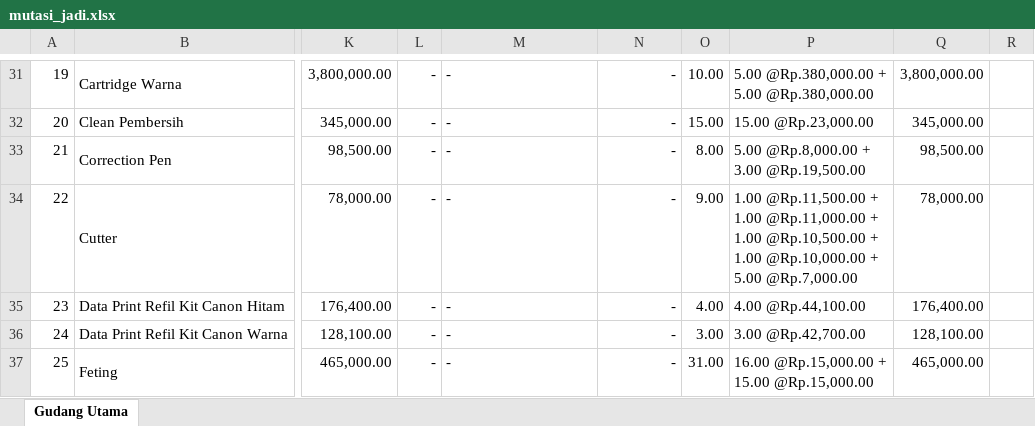
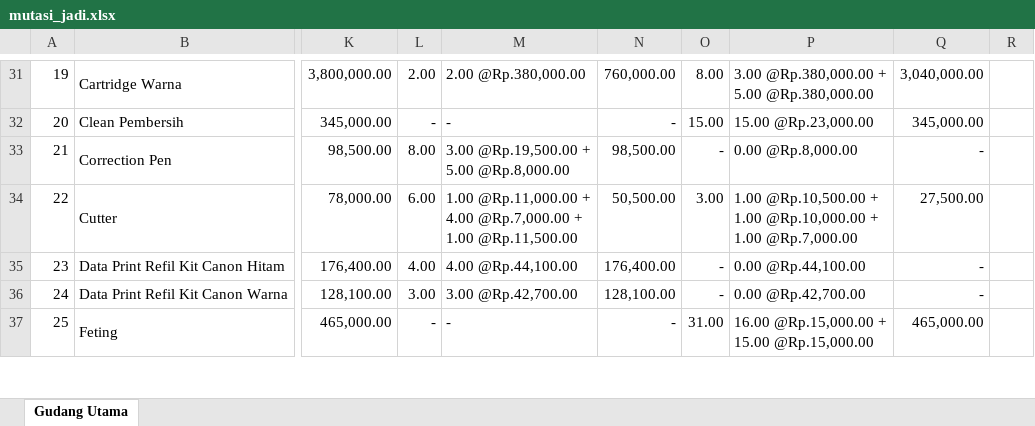
Before and after one commit to jmo0612/Persediaan-PC, an Excel workbook: _appData/mutasi_jadi.xlsx, sheet Gudang Utama, drawn as a sheet; only a part is shown, gaps mark what is left out; values as stored, in another font and other column widths than the file's, no borders; charts and pictures not drawn; ↵ is a line break in a cell; the diff covers the shown part only; the diff names each change by its address in the sheet, - before the commit and + after, or states it on an @@ line.

```diff
--- a/_appData/mutasi_jadi.xlsx (sheet Gudang Utama)
+++ b/_appData/mutasi_jadi.xlsx (sheet Gudang Utama)
-L31: -
+L31: 2.00
-M31: -
+M31: 2.00 @Rp.380,000.00
-N31: -
+N31: 760,000.00
-O31: 10.00
+O31: 8.00
-P31: 5.00 @Rp.380,000.00 + ↵ 5.00 @Rp.380,000.00
+P31: 3.00 @Rp.380,000.00 + ↵ 5.00 @Rp.380,000.00
-Q31: 3,800,000.00
+Q31: 3,040,000.00
-L33: -
+L33: 8.00
-M33: -
+M33: 3.00 @Rp.19,500.00 + ↵ 5.00 @Rp.8,000.00
-N33: -
+N33: 98,500.00
-O33: 8.00
+O33: -
-P33: 5.00 @Rp.8,000.00 + ↵ 3.00 @Rp.19,500.00
+P33: 0.00 @Rp.8,000.00
-Q33: 98,500.00
+Q33: -
-L34: -
+L34: 6.00
-M34: -
+M34: 1.00 @Rp.11,000.00 + ↵ 4.00 @Rp.7,000.00 + ↵ 1.00 @Rp.11,500.00
-N34: -
+N34: 50,500.00
-O34: 9.00
+O34: 3.00
-P34: 1.00 @Rp.11,500.00 + ↵ 1.00 @Rp.11,000.00 + ↵ 1.00 @Rp.10,500.00 + ↵ 1.00 @Rp.10,000.00 + ↵ 5.00 @Rp.7,000.00
+P34: 1.00 @Rp.10,500.00 + ↵ 1.00 @Rp.10,000.00 + ↵ 1.00 @Rp.7,000.00
-Q34: 78,000.00
+Q34: 27,500.00
-L35: -
+L35: 4.00
-M35: -
+M35: 4.00 @Rp.44,100.00
-N35: -
+N35: 176,400.00
-O35: 4.00
+O35: -
-P35: 4.00 @Rp.44,100.00
+P35: 0.00 @Rp.44,100.00
-Q35: 176,400.00
+Q35: -
-L36: -
+L36: 3.00
-M36: -
+M36: 3.00 @Rp.42,700.00
-N36: -
+N36: 128,100.00
-O36: 3.00
+O36: -
-P36: 3.00 @Rp.42,700.00
+P36: 0.00 @Rp.42,700.00
-Q36: 128,100.00
+Q36: -
```
Also changed, not shown: 380 edited cells elsewhere in this sheet, _appData/tes_result3.xlsx, 2 other files.
